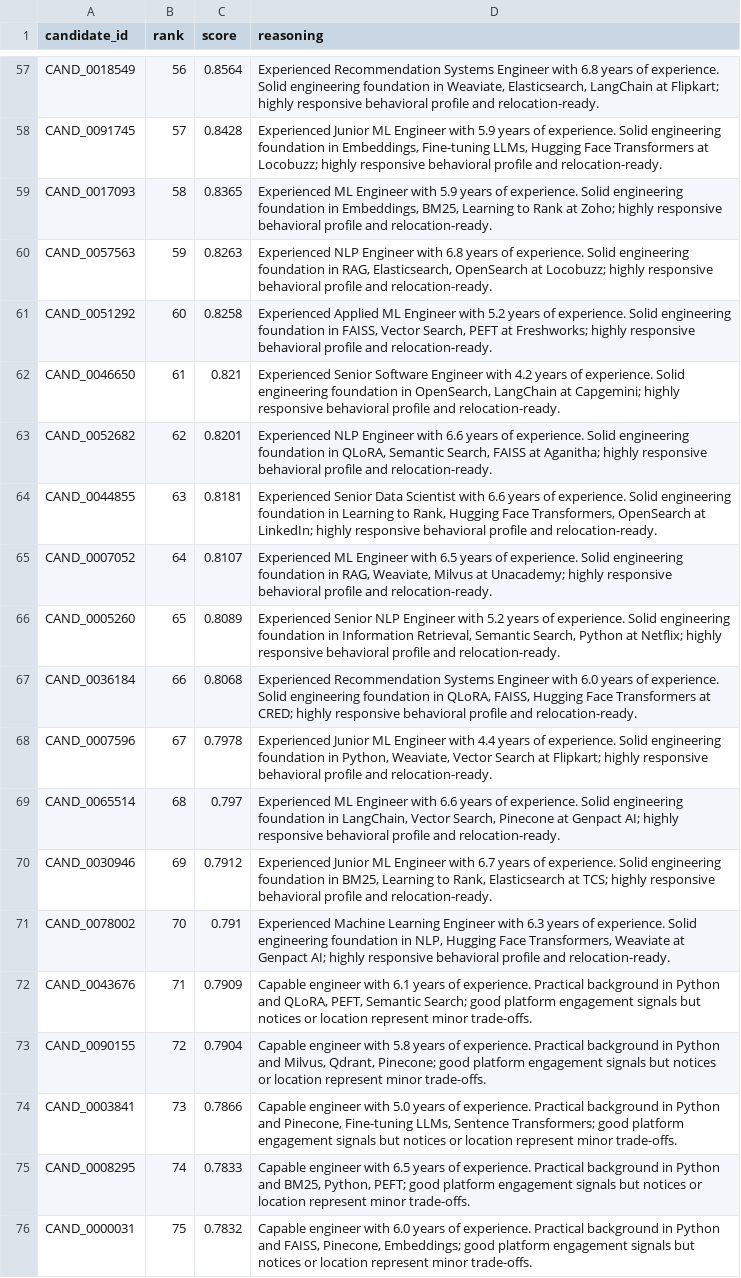
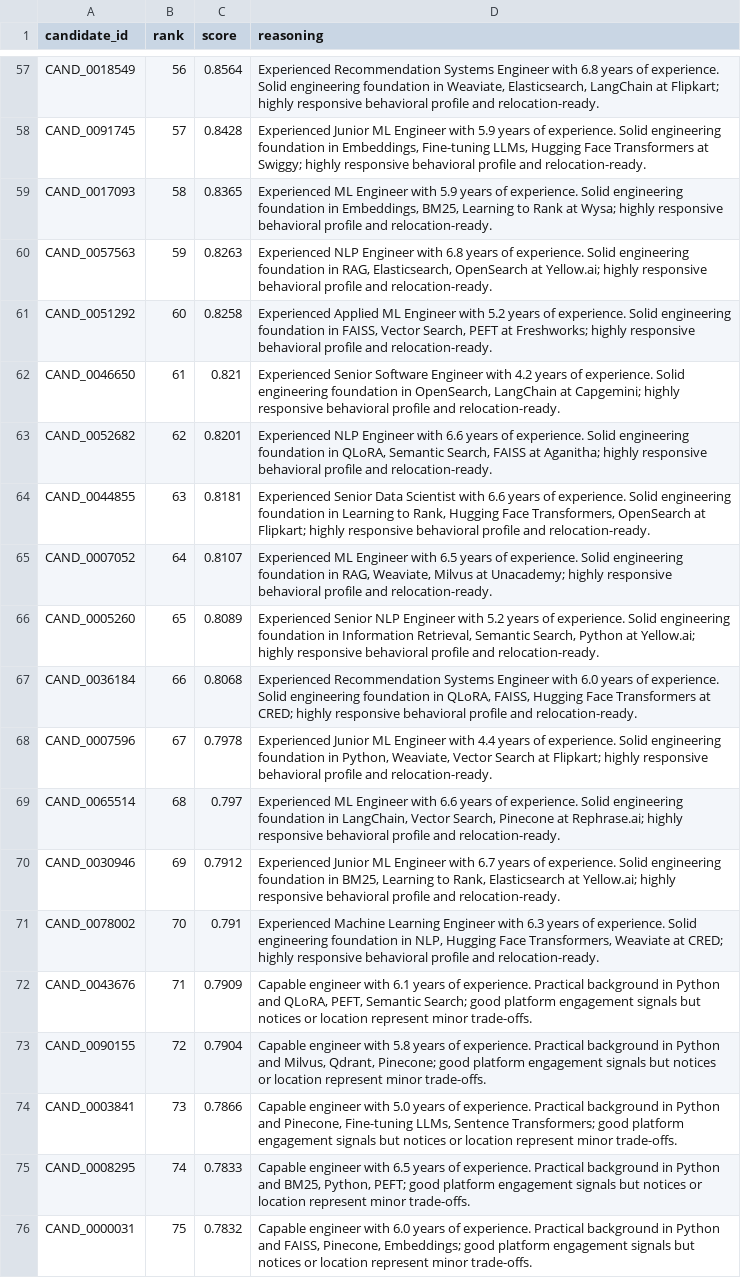
Before and after one commit to vishaalnarigiri/india-runs-data-ai, a CSV file: submission.csv, drawn as a sheet; only a part is shown, gaps mark what is left out; the diff covers the shown part only; the diff names each change by its address in the sheet, - before the commit and + after, or states it on an @@ line.

```diff
--- a/submission.csv
+++ b/submission.csv
-D58 (reasoning): …Transformers at Locobuzz; highly responsive…
+D58 (reasoning): …Transformers at Swiggy; highly responsive…
-D59 (reasoning): …Rank at Zoho; highly responsive…
+D59 (reasoning): …Rank at Wysa; highly responsive…
-D60 (reasoning): …OpenSearch at Locobuzz; highly responsive…
+D60 (reasoning): …OpenSearch at Yellow.ai; highly responsive…
-D64 (reasoning): …OpenSearch at LinkedIn; highly responsive…
+D64 (reasoning): …OpenSearch at Flipkart; highly responsive…
-D66 (reasoning): …Python at Netflix; highly responsive…
+D66 (reasoning): …Python at Yellow.ai; highly responsive…
-D69 (reasoning): …Pinecone at Genpact AI; highly responsive…
+D69 (reasoning): …Pinecone at Rephrase.ai; highly responsive…
-D70 (reasoning): …Elasticsearch at TCS; highly responsive…
+D70 (reasoning): …Elasticsearch at Yellow.ai; highly responsive…
-D71 (reasoning): …Weaviate at Genpact AI; highly responsive…
+D71 (reasoning): …Weaviate at CRED; highly responsive…
```
Also changed, not shown: 37 edited cells elsewhere in this file, 2 other files.
